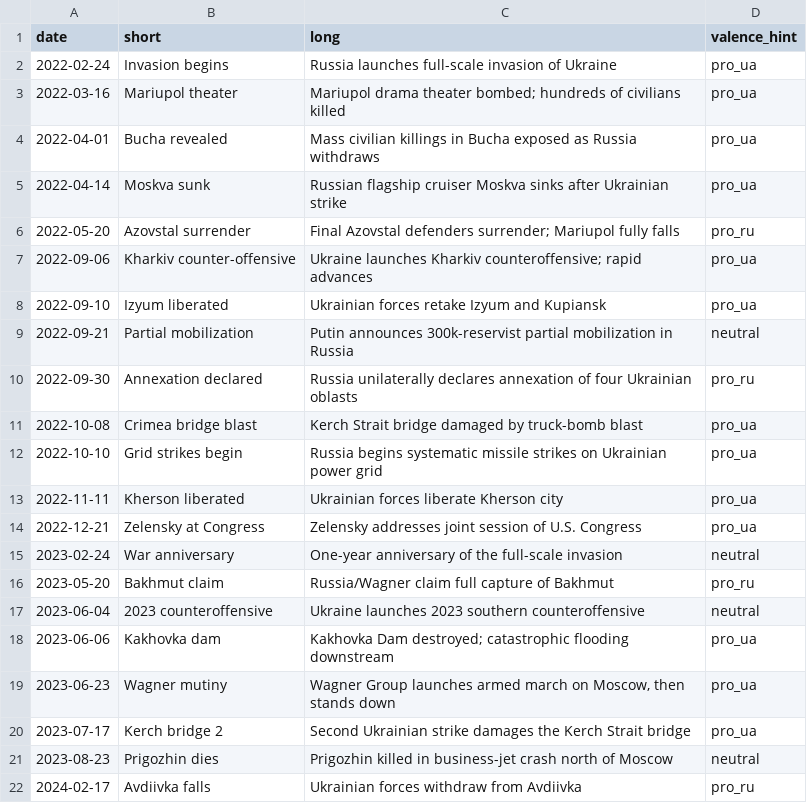
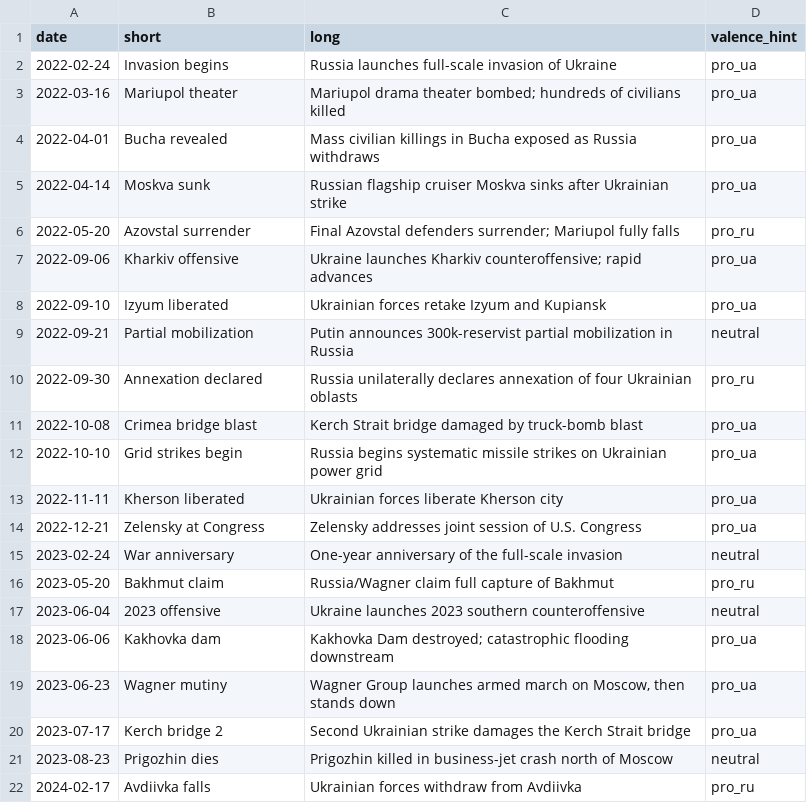
Before and after one commit to matteso1/STAT405project, a CSV file: events/events.csv, drawn as a sheet.

Commit message:
label events directly on Figure 1 timeline
Each event line now has its short name as a rotated, color-coded
in-figure annotation with a leader, staggered across 3 vertical
levels so dense clusters (Sept 2022, June 2023) stay readable.
Event and change-point lines are clipped to the data band so they
don't bleed into the label area.

Shortened "Kharkiv counter-offensive" -> "Kharkiv offensive" and
"2023 counteroffensive" -> "2023 offensive" in events/events.csv
so adjacent labels in tight clusters fit without overlap; Figure 2
picks these up automatically.

```diff
--- a/events/events.csv
+++ b/events/events.csv
@@ -6,3 +6,3 @@ date,short,long,valence_hint
 2022-05-20,Azovstal surrender,Final Azovstal defenders surrender; Mariupol fully falls,pro_ru
-2022-09-06,Kharkiv counter-offensive,Ukraine launches Kharkiv counteroffensive; rapid advances,pro_ua
+2022-09-06,Kharkiv offensive,Ukraine launches Kharkiv counteroffensive; rapid advances,pro_ua
 2022-09-10,Izyum liberated,Ukrainian forces retake Izyum and Kupiansk,pro_ua
@@ -16,3 +16,3 @@ date,short,long,valence_hint
 2023-05-20,Bakhmut claim,Russia/Wagner claim full capture of Bakhmut,pro_ru
-2023-06-04,2023 counteroffensive,Ukraine launches 2023 southern counteroffensive,neutral
+2023-06-04,2023 offensive,Ukraine launches 2023 southern counteroffensive,neutral
 2023-06-06,Kakhovka dam,Kakhovka Dam destroyed; catastrophic flooding downstream,pro_ua
```
Also changed, not shown: 8 other files.
